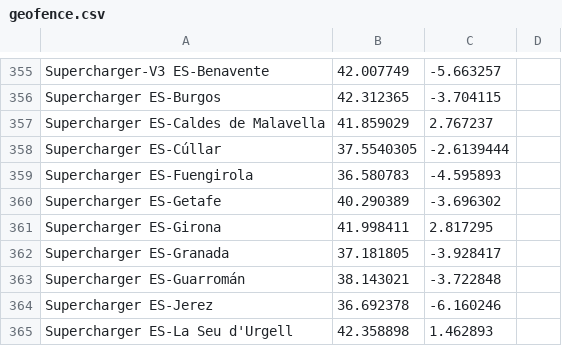
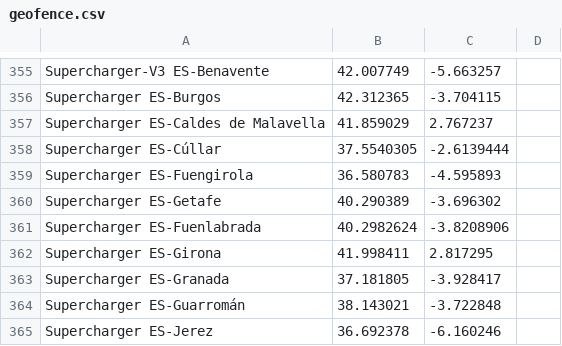
Before and after one commit to bassmaster187/TeslaLogger, a CSV file: TeslaLogger/bin/geofence.csv, drawn as a sheet; only a part is shown, gaps mark what is left out; the shorter side is filled out with more unchanged rows.

Commit message:
Update geofence.csv
Add Fuenlabrada Supercharguer

```diff
--- a/TeslaLogger/bin/geofence.csv
+++ b/TeslaLogger/bin/geofence.csv
@@ -360,2 +360,3 @@ Supercharger ES-Fuengirola, 36.580783, -4.595893
 Supercharger ES-Getafe, 40.290389, -3.696302
+Supercharger ES-Fuenlabrada, 40.2982624, -3.8208906
 Supercharger ES-Girona, 41.998411, 2.817295
```
